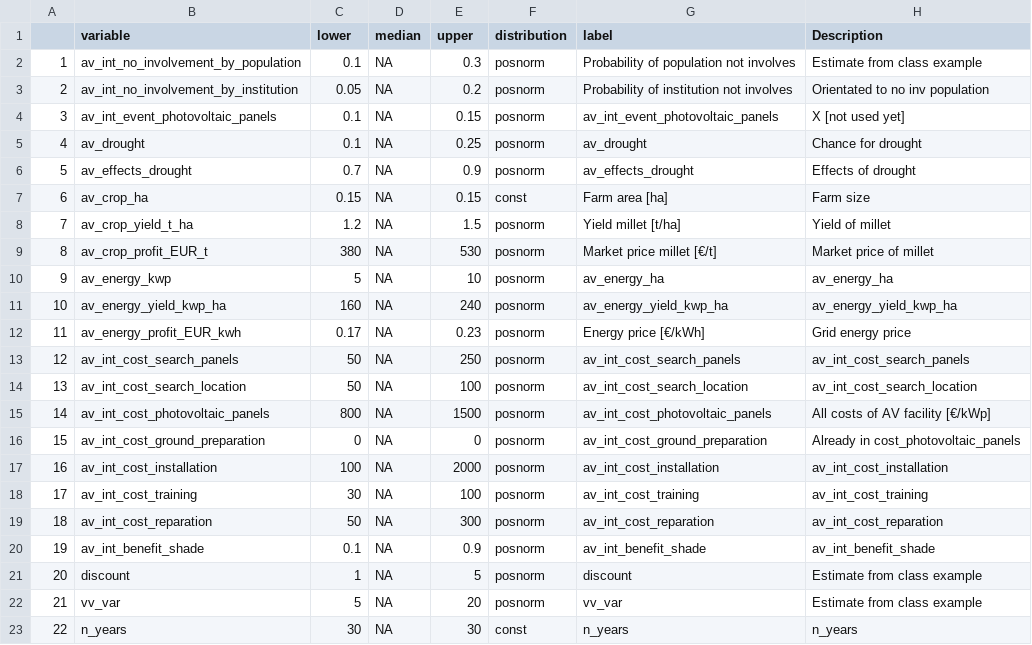
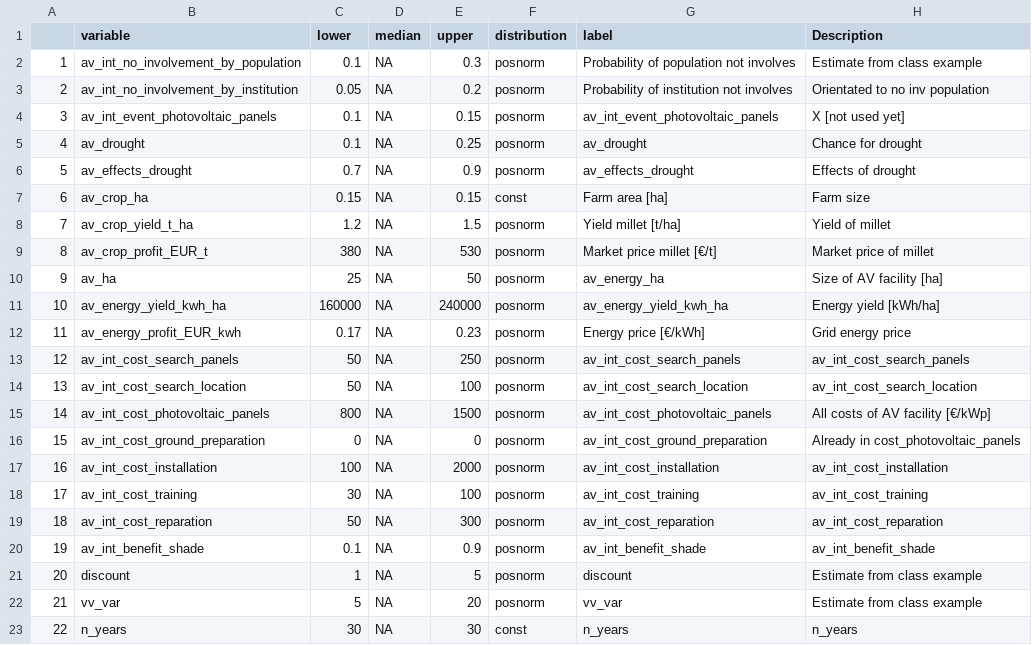
Before and after one commit to NiHe42/DecisionAnalysis_Agrivoltaics, a CSV file: data/av_estimates_overview.csv, drawn as a sheet.

Commit message:
Update av_estimates_overview.csv

```diff
--- a/data/av_estimates_overview.csv
+++ b/data/av_estimates_overview.csv
@@ -9,4 +9,4 @@
 "8","av_crop_profit_EUR_t",380,NA,530,"posnorm","Market price millet [€/t]","Market price of millet"
-"9","av_energy_kwp",5,NA,10,"posnorm","av_energy_ha","av_energy_ha"
-"10","av_energy_yield_kwp_ha",160,NA,240,"posnorm","av_energy_yield_kwp_ha","av_energy_yield_kwp_ha"
+"9","av_ha",25,NA,50,"posnorm","av_energy_ha","Size of AV facility [ha]"
+"10","av_energy_yield_kwh_ha",160000,NA,240000,"posnorm","av_energy_yield_kwh_ha","Energy yield [kWh/ha]"
 "11","av_energy_profit_EUR_kwh",0.17,NA,0.23,"posnorm","Energy price [€/kWh]","Grid energy price"
```
